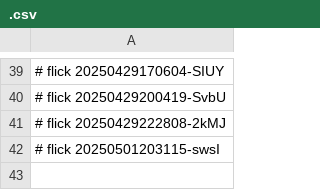
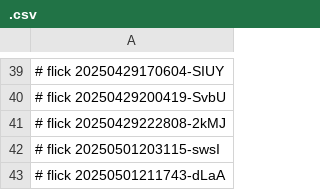
Before and after one commit to abikesa/the-dude, a CSV file: kitabo/python/.csv, drawn as a sheet; only a part is shown, gaps mark what is left out.

Commit message:
kitabo/python/.csv

```diff
--- a/kitabo/python/.csv
+++ b/kitabo/python/.csv
@@ -42 +42,2 @@
 # flick 20250501203115-swsI
+# flick 20250501211743-dLaA
```
